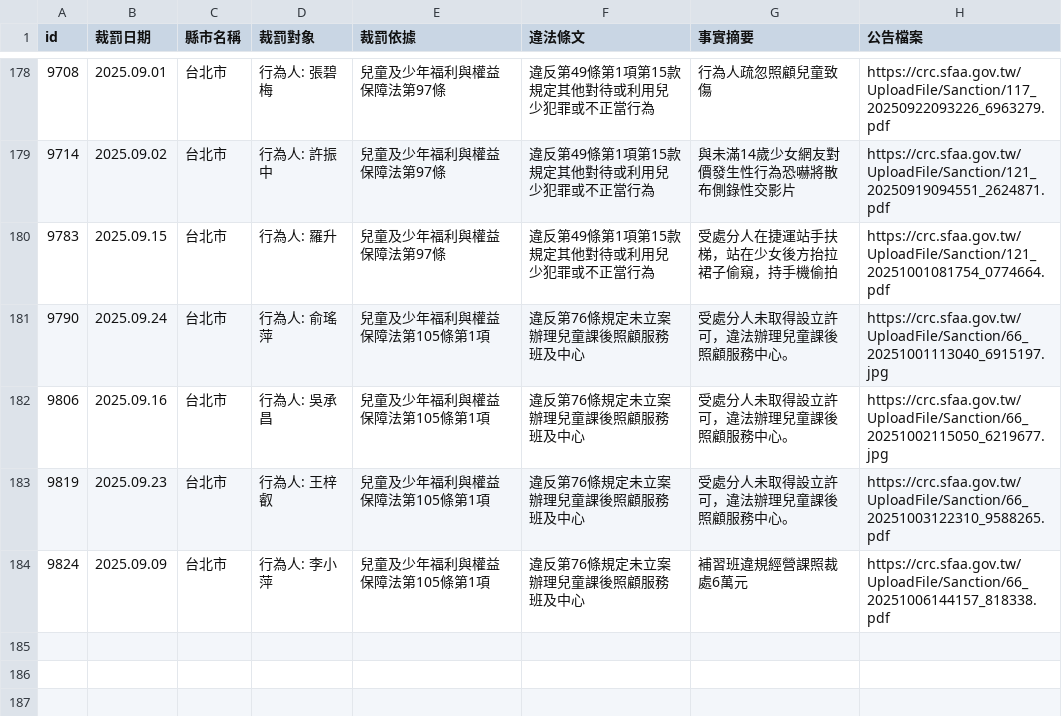
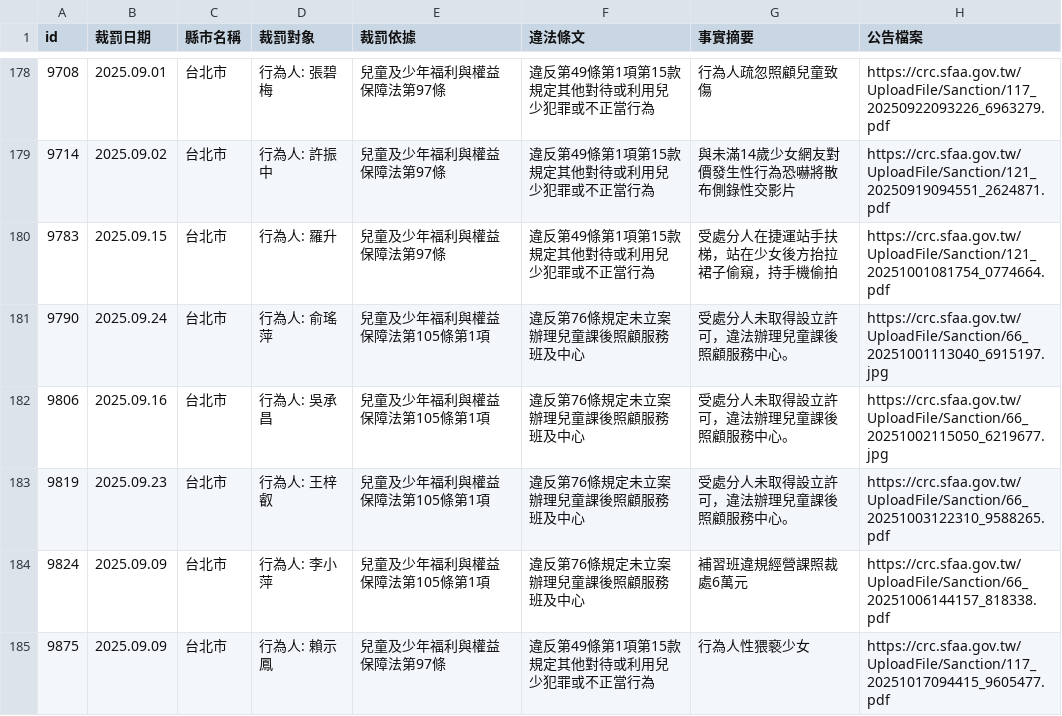
Before and after one commit to kiang/crc.sfaa.gov.tw, a CSV file: data/台北市.csv, drawn as a sheet; only a part is shown, gaps mark what is left out; the diff names each change by its address in the sheet, - before the commit and + after, or states it on an @@ line.

```diff
--- a/data/台北市.csv
+++ b/data/台北市.csv
+row 185: 9875 | 2025.09.09 | 台北市 | 行為人: 賴示鳳 | 兒童及少年福利與權益保障法第97條 | 違反第49條第1項第15款規定其他對待或利用兒少犯罪或不正當行為 | 行為人性猥褻少女 | https://crc.sfaa.gov.tw/UploadFile/Sanction/117_20251017094415_9605477.pdf
```
Also changed, not shown: data/桃園市.csv, 8 other files.
